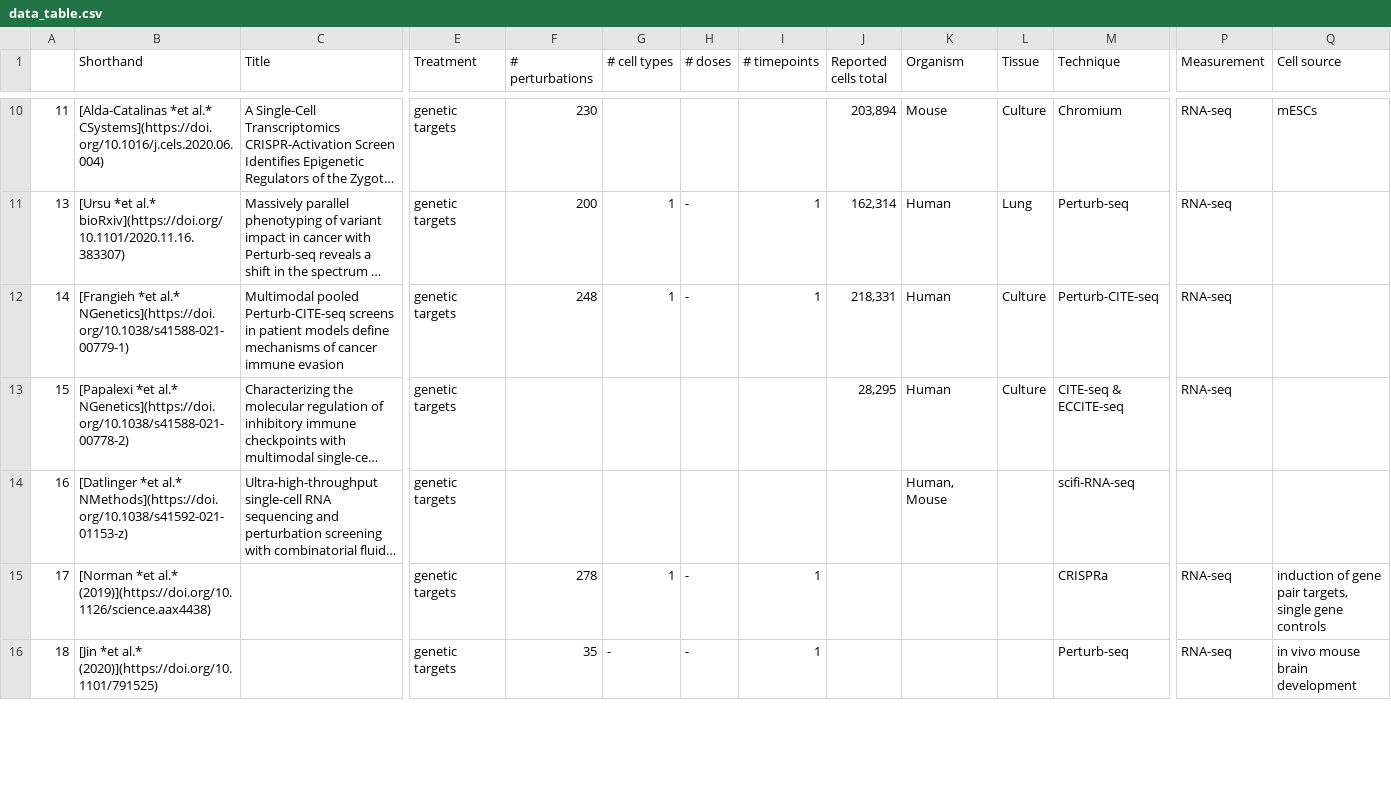
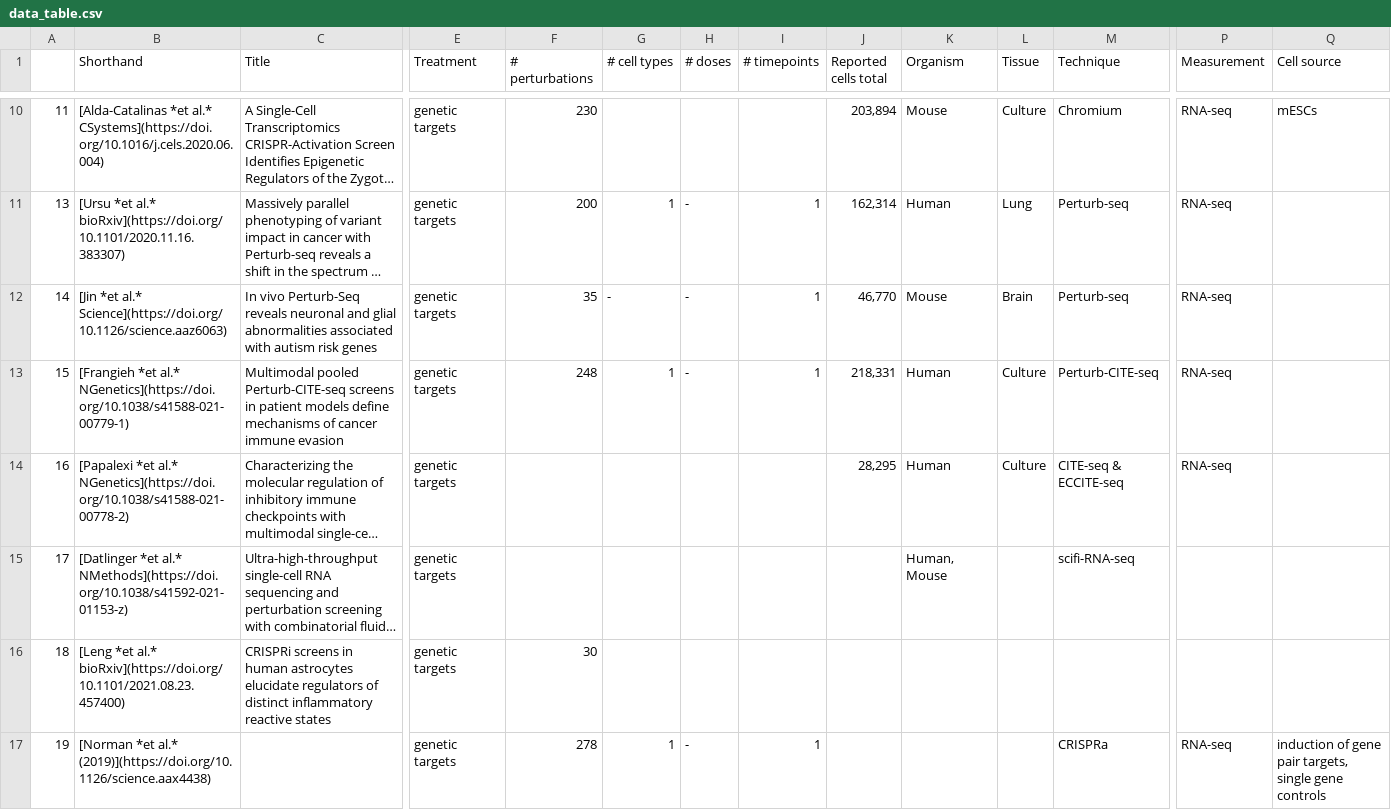
Before and after one commit to theislab/sc-pert, a CSV file: data_table.csv, drawn as a sheet; only a part is shown, gaps mark what is left out; long unchanged cells end in …; removed rows and columns are numbered as before the commit, all else as after; rows hold the shown columns only; the diff covers the shown part only; the diff names each change by its address in the sheet, - before the commit and + after, or states it on an @@ line.

```diff
--- a/data_table.csv
+++ b/data_table.csv
+row 12: 14 | [Jin *et al.* Science](https://doi.org/10.1126/science.aaz6063) | In vivo Perturb-Seq reveals neuronal and glial abnormalities associated with autism risk genes | genetic targets | 35 | - | - | 1 | 46,770 | Mouse | Brain | Perturb-seq | RNA-seq
-A13: 14
+A13: 15
-A14: 15
+A14: 16
-A15: 16
+A15: 17
+row 16: 18 | [Leng *et al.* bioRxiv](https://doi.org/10.1101/2021.08.23.457400) | CRISPRi screens in human astrocytes elucidate regulators of distinct inflammatory reactive states | genetic targets | 30
-A17: 17
+A17: 19
-row 16: 18 | [Jin *et al.* (2020)](https://doi.org/10.1101/791525) |  | genetic targets | 35 | - | - | 1 |  |  |  | Perturb-seq | RNA-seq | in vivo mouse brain development
```
Also changed, not shown: 1 removed row and 2 edited cells elsewhere in this file, 1 other file.
